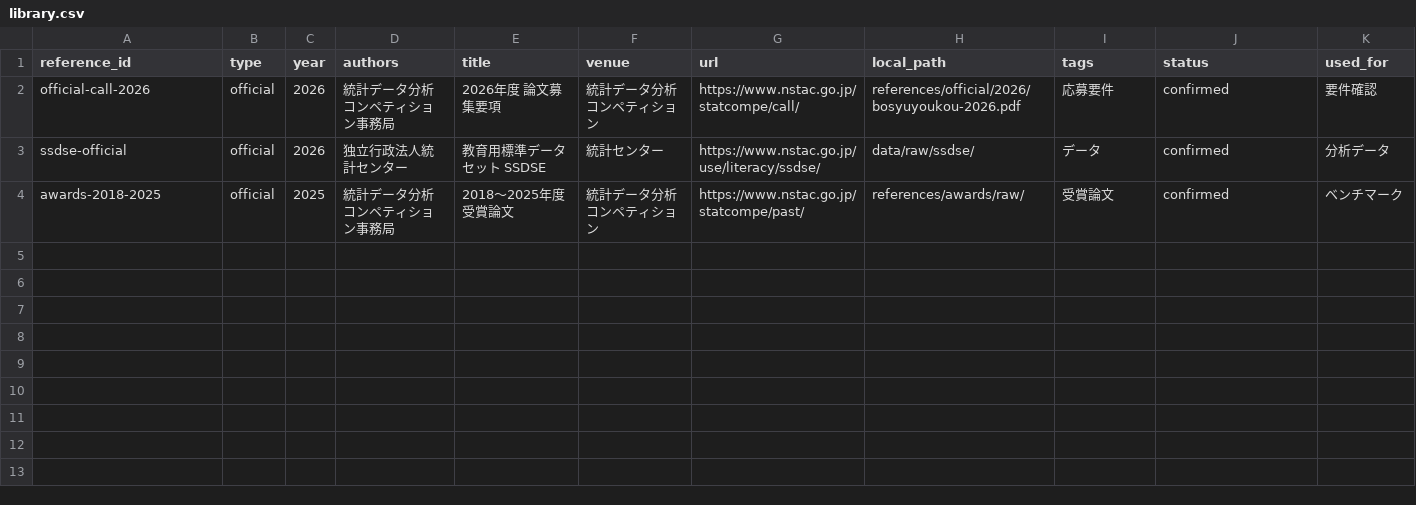
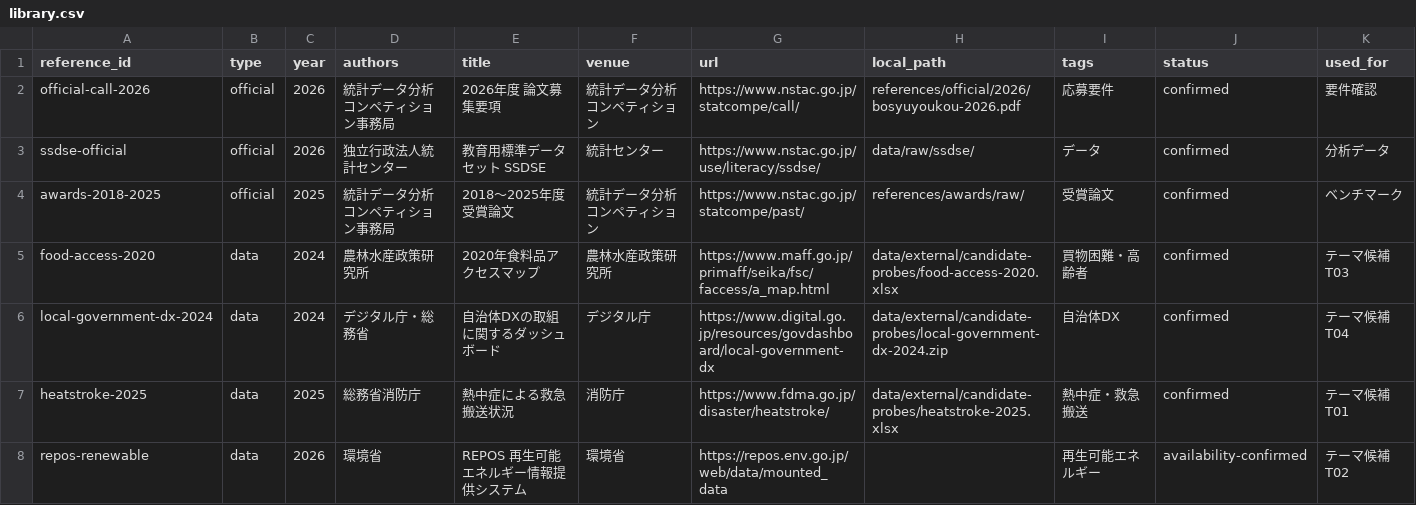
Before and after one commit to kuze-sorata/statcompe-2026, a CSV file: references/library.csv, drawn as a sheet; only a part is shown; rows hold the shown columns only; the diff names each change by its address in the sheet, - before the commit and + after, or states it on an @@ line.

```diff
--- a/references/library.csv
+++ b/references/library.csv
+row 5: food-access-2020 | data | 2024 | 農林水産政策研究所 | 2020年食料品アクセスマップ | 農林水産政策研究所 | https://www.maff.go.jp/primaff/seika/fsc/faccess/a_map.html | data/external/candidate-probes/food-access-2020.xlsx | 買物困難・高齢者 | confirmed | テーマ候補T03
+row 6: local-government-dx-2024 | data | 2024 | デジタル庁・総務省 | 自治体DXの取組に関するダッシュボード | デジタル庁 | https://www.digital.go.jp/resources/govdashboard/local-government-dx | data/external/candidate-probes/local-government-dx-2024.zip | 自治体DX | confirmed | テーマ候補T04
+row 7: heatstroke-2025 | data | 2025 | 総務省消防庁 | 熱中症による救急搬送状況 | 消防庁 | https://www.fdma.go.jp/disaster/heatstroke/ | data/external/candidate-probes/heatstroke-2025.xlsx | 熱中症・救急搬送 | confirmed | テーマ候補T01
+row 8: repos-renewable | data | 2026 | 環境省 | REPOS 再生可能エネルギー情報提供システム | 環境省 | https://repos.env.go.jp/web/data/mounted_data |  | 再生可能エネルギー | availability-confirmed | テーマ候補T02
```
Also changed, not shown: 7 other files.
